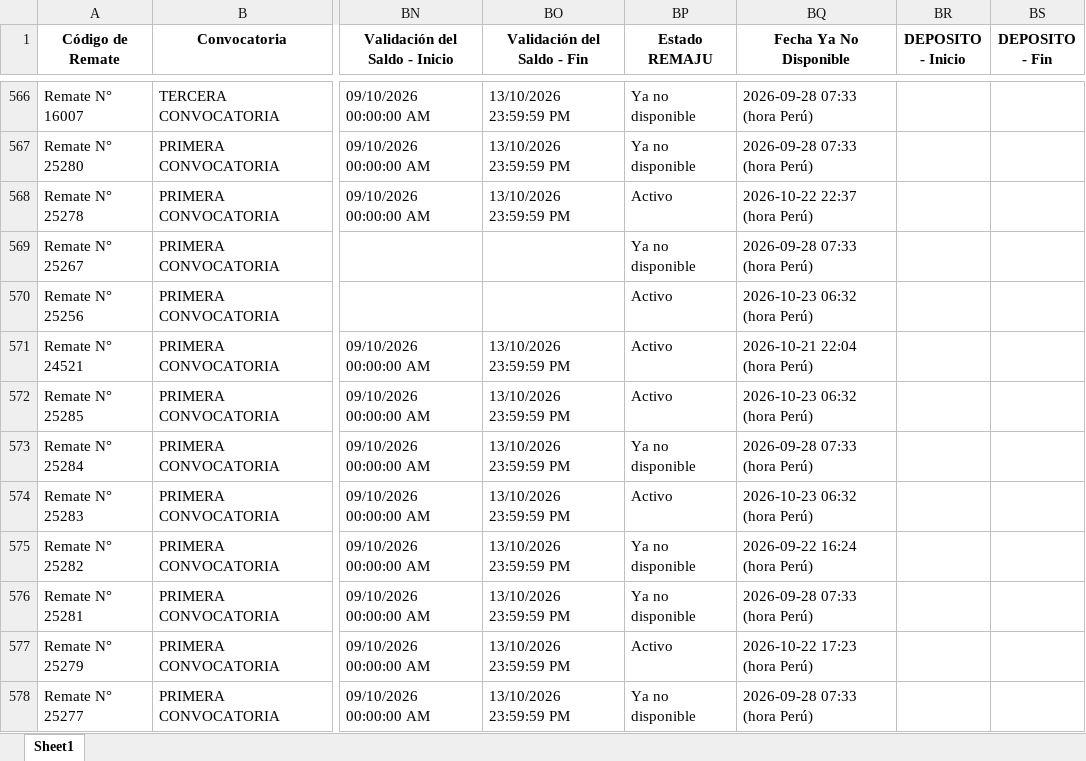
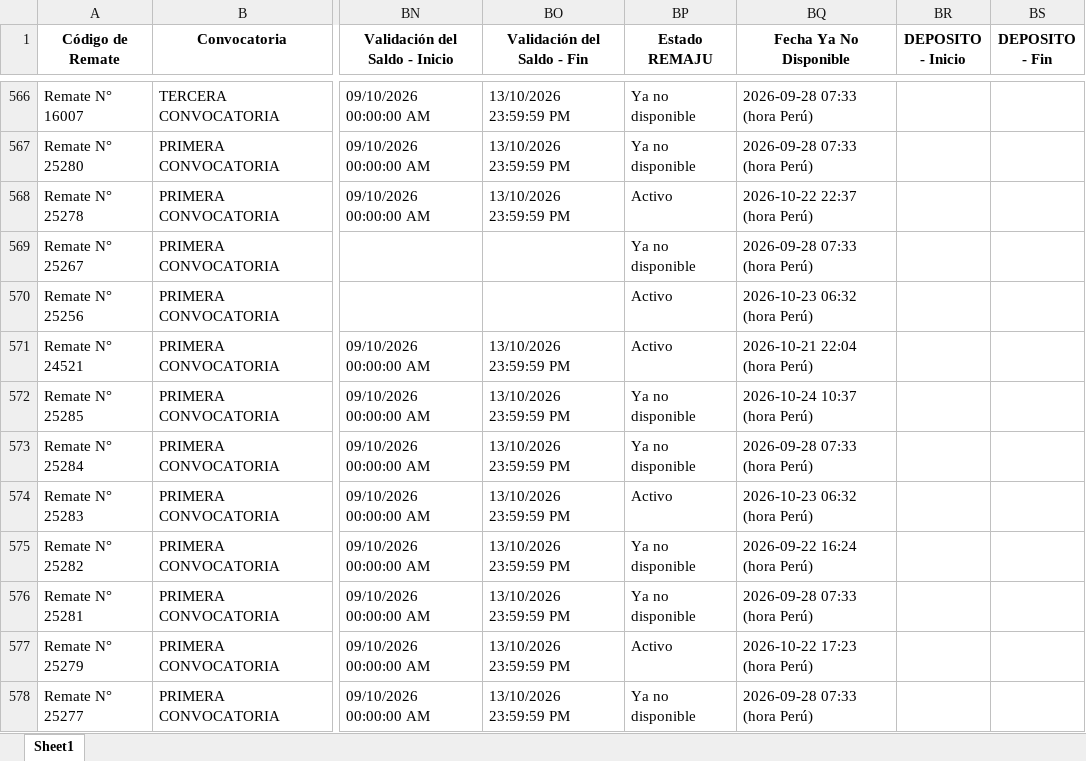
Before and after one commit to vitaliaventures/remaju-bloomberg, an Excel workbook: Bloomberg_Remates_ULTIMO.xlsx, sheet Sheet1, drawn as a sheet; only a part is shown, gaps mark what is left out; values as stored, in another font and other column widths than the file's, no borders; the diff covers the shown part only; the diff names each change by its address in the sheet, - before the commit and + after, or states it on an @@ line.

```diff
--- a/Bloomberg_Remates_ULTIMO.xlsx (sheet Sheet1)
+++ b/Bloomberg_Remates_ULTIMO.xlsx (sheet Sheet1)
-BP572 (Estado REMAJU): Activo
+BP572 (Estado REMAJU): Ya no disponible
-BQ572 (Fecha Ya No Disponible): 2026-10-23 06:32 (hora Perú)
+BQ572 (Fecha Ya No Disponible): 2026-10-24 10:37 (hora Perú)
```
Also changed, not shown: 1 added row and 8 edited cells elsewhere in this sheet, 2 other files.
